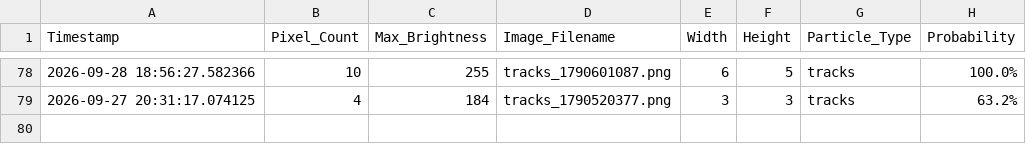
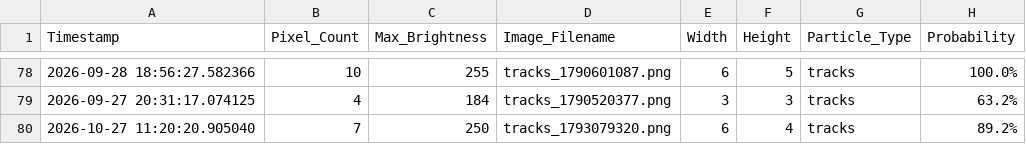
Before and after one commit to bkb3/muon-observatory, a CSV file: static/historical_data.csv, drawn as a sheet; only a part is shown, gaps mark what is left out.

```diff
--- a/static/historical_data.csv
+++ b/static/historical_data.csv
@@ -79 +79,2 @@ Timestamp,Pixel_Count,Max_Brightness,Image_Filename,Width,Height,Particle_Type,P
 2026-09-27 20:31:17.074125,4,184,tracks_1790520377.png,3,3,tracks,63.2%
+2026-10-27 11:20:20.905040,7,250,tracks_1793079320.png,6,4,tracks,89.2%
```
Also changed, not shown: data/2026/10/27/muon_log.csv, 19 other files.
